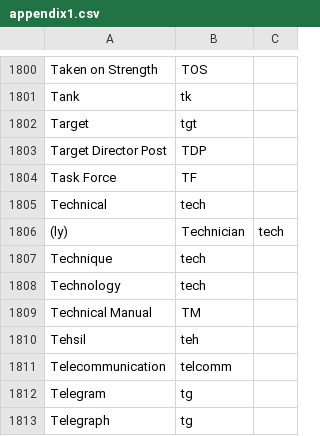
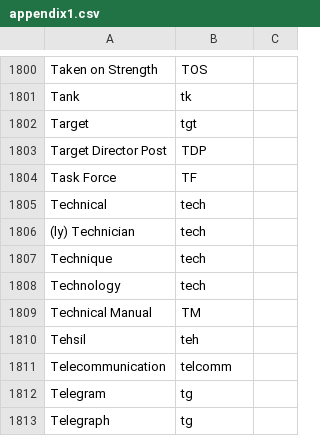
Before and after one commit to Alimadcorp/militaryOp, a CSV file: appendix1.csv, drawn as a sheet; only a part is shown, gaps mark what is left out.

Commit message:
Update appendix1.csv

```diff
--- a/appendix1.csv
+++ b/appendix1.csv
@@ -1805,3 +1805,3 @@ Task Force,TF
 Technical,tech
-(ly),Technician,tech
+(ly) Technician,tech
 Technique,tech
```
